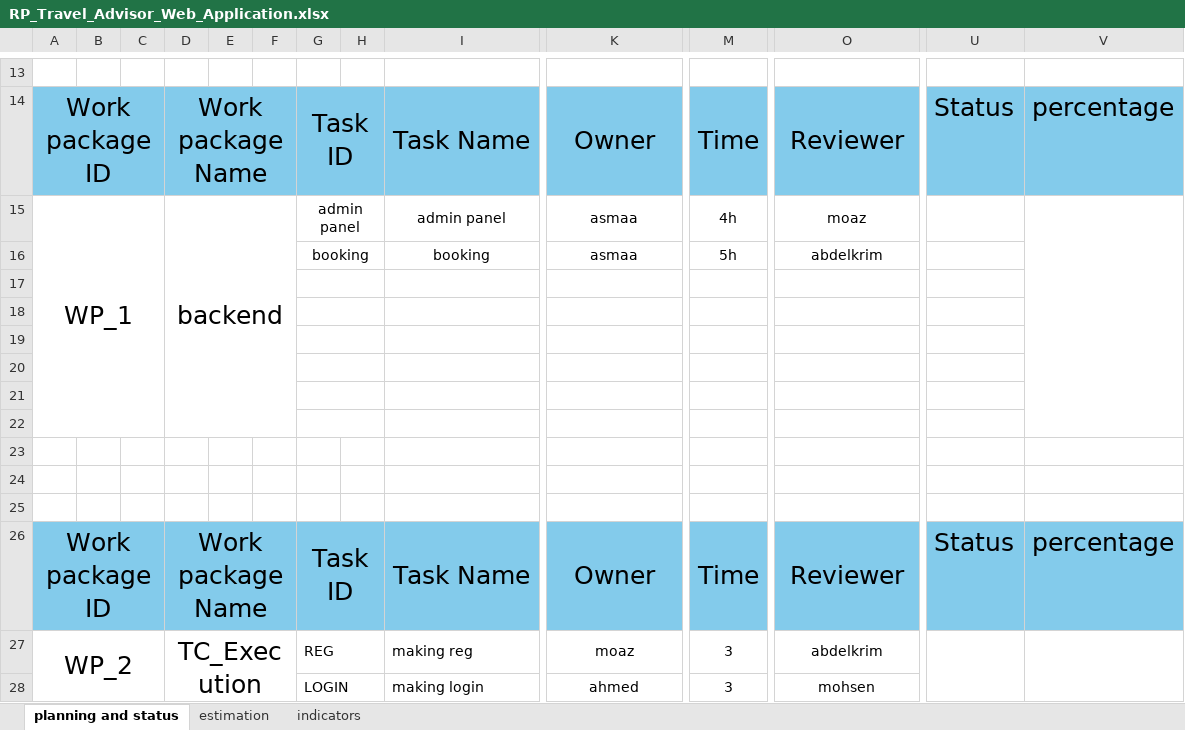
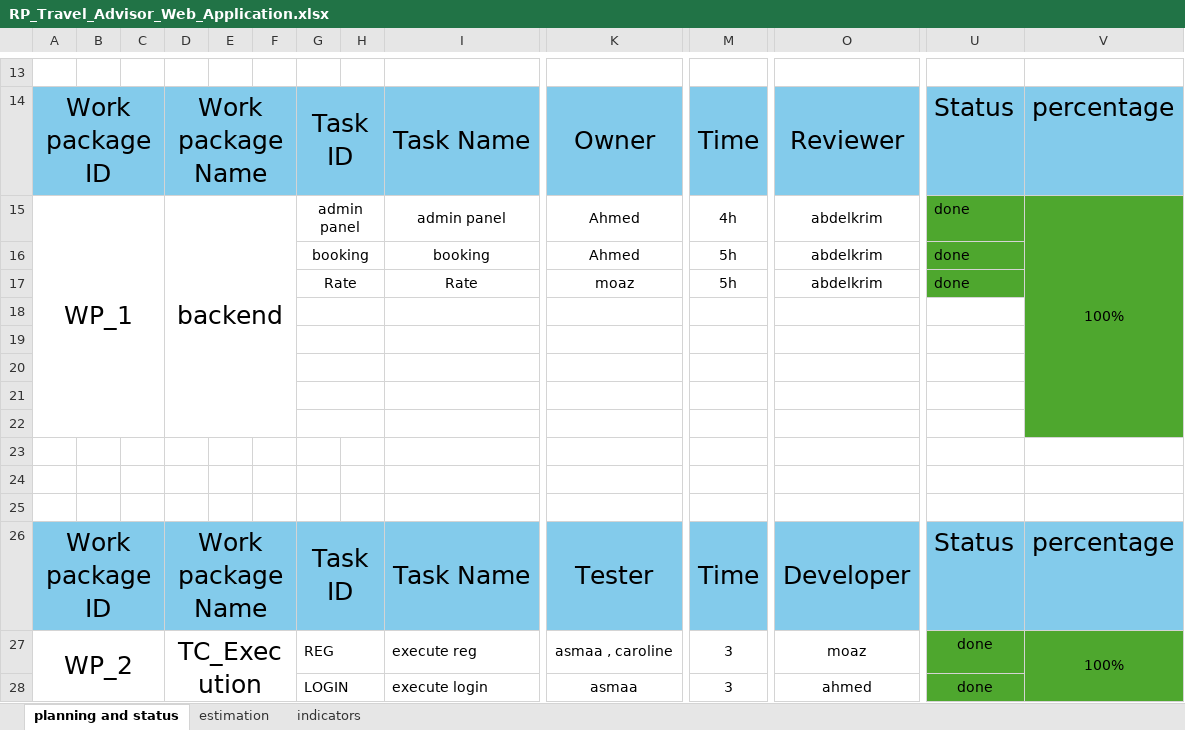
Before and after one commit to Mohamed-Mohsen98/Travel-Advisor-Web-Application, an Excel workbook: PMP/Release Planning/RP_Travel_Advisor_Web_Application.xlsx, sheet planning and status, drawn as a sheet; only a part is shown, gaps mark what is left out; values as stored, in another font and other column widths than the file's, no borders; removed rows and columns are numbered as before the commit, all else as after; rows hold the shown columns only; the diff covers the shown part only; the diff names each change by its address in the sheet, - before the commit and + after, or states it on an @@ line.

```diff
--- a/PMP/Release Planning/RP_Travel_Advisor_Web_Application.xlsx (sheet planning and status)
+++ b/PMP/Release Planning/RP_Travel_Advisor_Web_Application.xlsx (sheet planning and status)
-A15:C22 merged
+A15:C22 merged
-D15:F22 merged
+D15:F22 merged
-K15:K16: asmaa
+K15:K16: Ahmed
-O15: moaz
+O15: abdelkrim
-U15:U16: (empty)
+U15:U16: done
-U15:V16 fill: none
+U15:V16 fill: #4EA72E
-V15: (empty)
+V15: 100%
-V15:V22 merged
+V15:V22 merged
+row 17:  |  |  |  |  |  | Rate |  | Rate | moaz | 5h | abdelkrim | done
-V18:V22 fill: none
+V18:V22 fill: #4EA72E
-G22:H22 merged
-I22:J22 merged
-K22:L22 merged
-M22:N22 merged
-O22:P22 merged
-row 25: (empty)
-K26: Owner
+K26: Tester
-O26: Reviewer
+O26: Developer
-I27: making reg
+I27: execute reg
-K27: moaz
+K27: asmaa , caroline
-O27: abdelkrim
+O27: moaz
-U27: (empty)
+U27: done
-U27:V27 fill: none
+U27:V27 fill: #4EA72E
-U27:U28 merged
-V27: (empty)
+V27: 100%
-row 28:  |  |  |  |  |  | LOGIN |  | making login | ahmed | 3 | mohsen
+row 28:  |  |  |  |  |  | LOGIN |  | execute login | asmaa | 3 | ahmed | done
```
Also changed, not shown: 1 added row, 42 edited cells, cell formats and merged cells elsewhere in this sheet, sheet estimation, sheet indicators.
